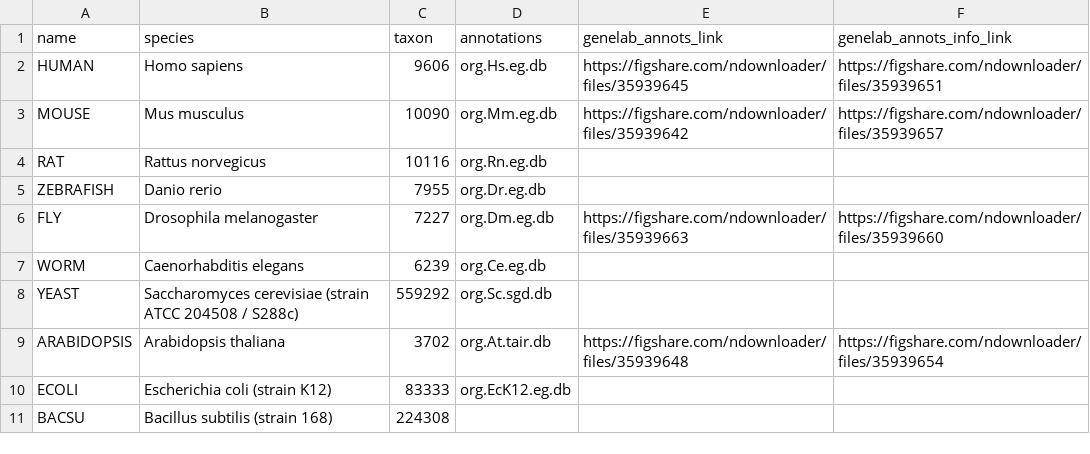
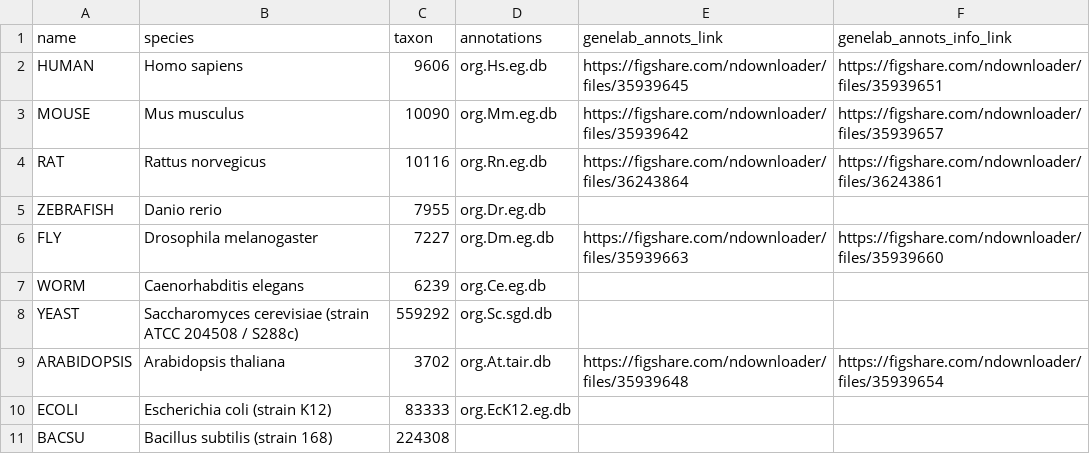
Before and after one commit to J-81/GeneLab_Data_Processing-1, a CSV file: RNAseq/organisms.csv, drawn as a sheet.

Commit message:
adding links for RAT functional annotations to organisms.csv file

```diff
--- a/RNAseq/organisms.csv
+++ b/RNAseq/organisms.csv
@@ -3,3 +3,3 @@ HUMAN,Homo sapiens,9606,org.Hs.eg.db,https://figshare.com/ndownloader/files/3593
 MOUSE,Mus musculus,10090,org.Mm.eg.db,https://figshare.com/ndownloader/files/35939642,https://figshare.com/ndownloader/files/35939657
-RAT,Rattus norvegicus,10116,org.Rn.eg.db,,
+RAT,Rattus norvegicus,10116,org.Rn.eg.db,https://figshare.com/ndownloader/files/36243864,https://figshare.com/ndownloader/files/36243861
 ZEBRAFISH,Danio rerio,7955,org.Dr.eg.db,,
```
